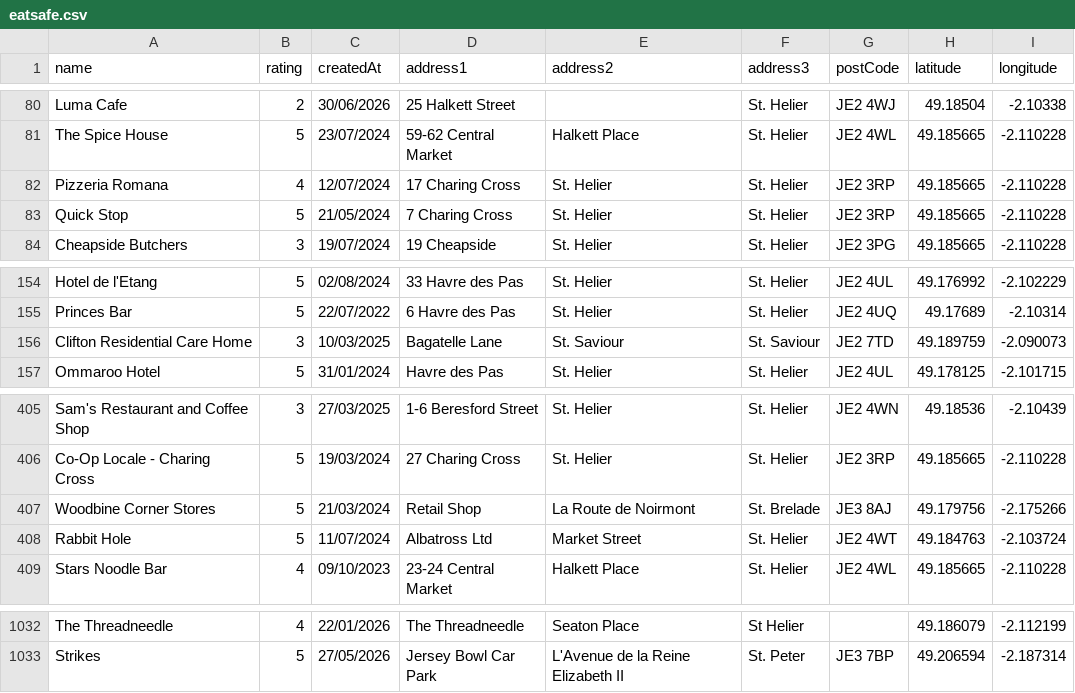
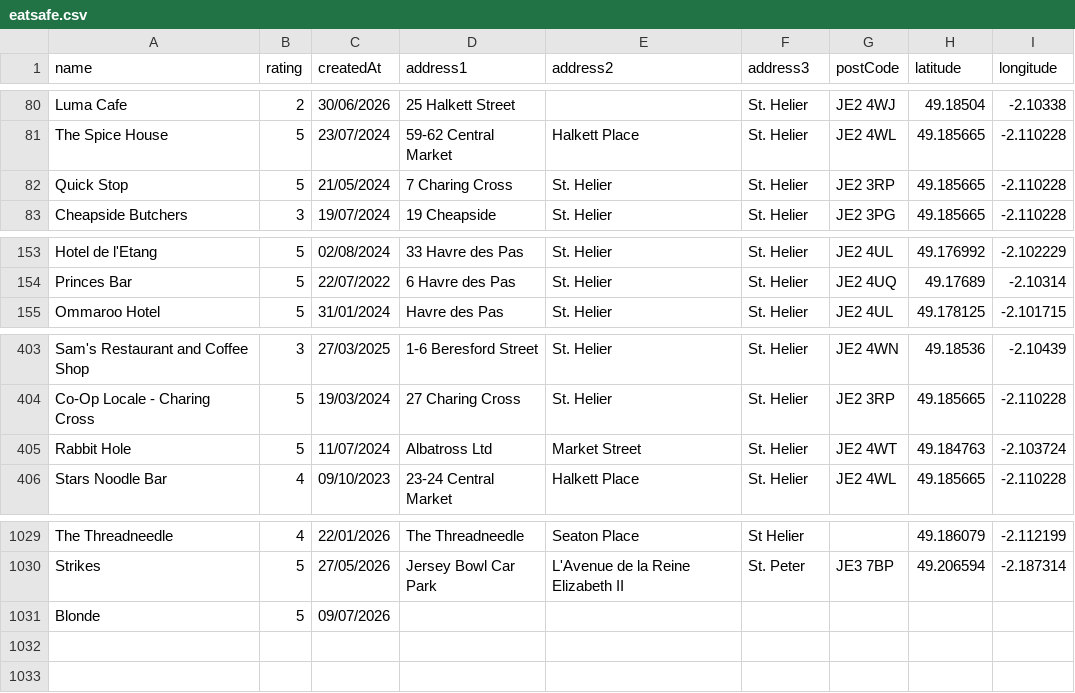
Before and after one commit to glitchjsy/opendata-downloads, a CSV file: data/eatsafe/eatsafe.csv, drawn as a sheet; only a part is shown, gaps mark what is left out.

```diff
--- a/data/eatsafe/eatsafe.csv
+++ b/data/eatsafe/eatsafe.csv
@@ -81,3 +81,2 @@ Luma Cafe,2,30/06/2026,25  Halkett Street,,St. Helier,JE2 4WJ,49.18504,-2.10338
 The Spice House,5,23/07/2024,59-62 Central Market,Halkett Place,St. Helier,JE2 4WL,49.185665,-2.110228
-Pizzeria Romana,4,12/07/2024,17 Charing Cross,St. Helier,St. Helier,JE2 3RP,49.185665,-2.110228
 Quick Stop,5,21/05/2024,7 Charing Cross,St. Helier,St. Helier,JE2 3RP,49.185665,-2.110228
@@ -155,3 +154,2 @@ Hotel de l'Etang,5,02/08/2024,33 Havre des Pas,St. Helier,St. Helier,JE2 4UL,49.
 Princes Bar,5,22/07/2022,6 Havre des Pas,St. Helier,St. Helier,JE2 4UQ,49.17689,-2.10314
-Clifton Residential Care Home,3,10/03/2025,Bagatelle Lane,St. Saviour,St. Saviour,JE2 7TD,49.189759,-2.090073
 Ommaroo Hotel,5,31/01/2024,Havre des Pas,St. Helier,St. Helier,JE2 4UL,49.178125,-2.101715
@@ -406,3 +404,2 @@ Sam's Restaurant and Coffee Shop,3,27/03/2025,1-6 Beresford Street,St. Helier,St
 Co-Op Locale - Charing Cross,5,19/03/2024,27 Charing Cross,St. Helier,St. Helier,JE2 3RP,49.185665,-2.110228
-Woodbine Corner Stores,5,21/03/2024,Retail Shop,La Route de Noirmont,St. Brelade,JE3 8AJ,49.179756,-2.175266
 Rabbit Hole,5,11/07/2024,Albatross Ltd,Market Street,St. Helier,JE2 4WT,49.184763,-2.103724
@@ -1033 +1030,2 @@ The Threadneedle,4,22/01/2026,The Threadneedle,Seaton Place,St Helier,,49.186079
 Strikes,5,27/05/2026,Jersey Bowl Car Park,L'Avenue de la Reine Elizabeth II,St. Peter,JE3 7BP,49.206594,-2.187314
+Blonde,5,09/07/2026,,,,,,
```
Also changed, not shown: 4 other files.
